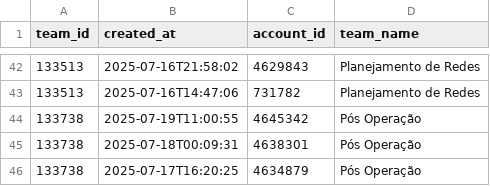
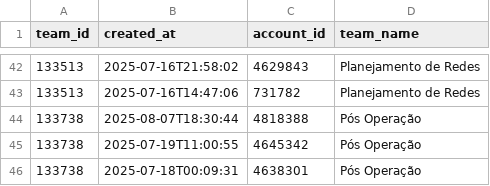
Before and after one commit to GabrielSouzaJesus/ProjetoGmyRats, a CSV file: Dados/team_memberships.csv, drawn as a sheet; only a part is shown, gaps mark what is left out; the shorter side is filled out with more unchanged rows.

```diff
--- a/Dados/team_memberships.csv
+++ b/Dados/team_memberships.csv
@@ -43,2 +43,3 @@ team_id,created_at,account_id,team_name
 133513,2025-07-16T14:47:06,731782,Planejamento de Redes
+133738,2025-08-07T18:30:44,4818388,Pós Operação
 133738,2025-07-19T11:00:55,4645342,Pós Operação
```
Also changed, not shown: Dados/check_in_activities.csv, Dados/comments.csv, 11 other files.
